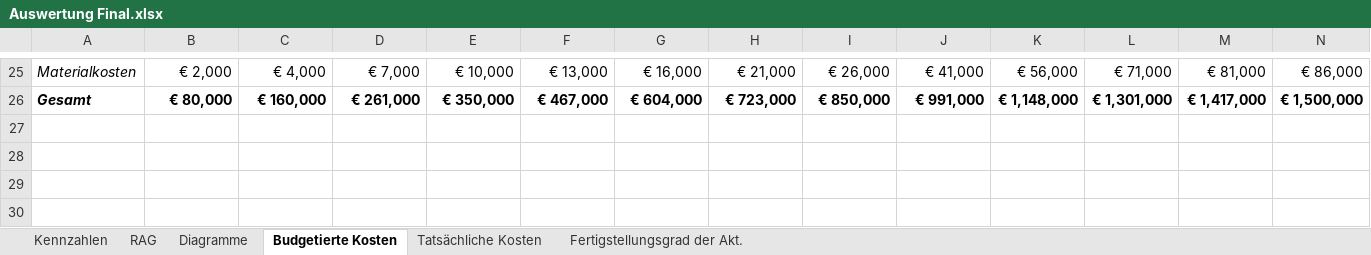
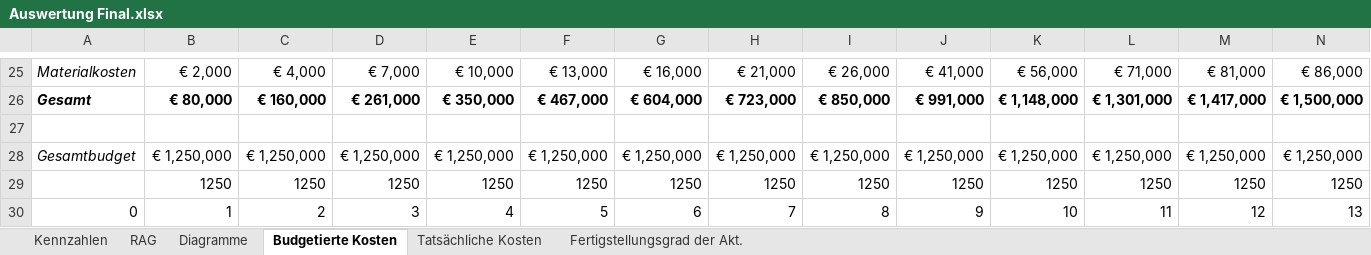
Before and after one commit to DanielBenesch/swpbc, an Excel workbook: Lab1/Auswertung Final.xlsx, sheet Budgetierte Kosten, drawn as a sheet; only a part is shown, gaps mark what is left out; values as stored, in another font and other column widths than the file's, no borders; rows hold the shown columns only; the diff names each change by its address in the sheet, - before the commit and + after, or states it on an @@ line.

Commit message:
Gesamtbudget zu Diagrammen hinzugefügt + Icon angepasst

```diff
--- a/Lab1/Auswertung Final.xlsx (sheet Budgetierte Kosten)
+++ b/Lab1/Auswertung Final.xlsx (sheet Budgetierte Kosten)
+row 27: (empty)
+row 28: Gesamtbudget | € 1,250,000 | € 1,250,000 | € 1,250,000 | € 1,250,000 | € 1,250,000 | € 1,250,000 | € 1,250,000 | € 1,250,000 | € 1,250,000 | € 1,250,000 | € 1,250,000 | € 1,250,000 | € 1,250,000
+row 29:  | 1250 | 1250 | 1250 | 1250 | 1250 | 1250 | 1250 | 1250 | 1250 | 1250 | 1250 | 1250 | 1250
+row 30: 0 | 1 | 2 | 3 | 4 | 5 | 6 | 7 | 8 | 9 | 10 | 11 | 12 | 13
```
Also changed, not shown: charts or pictures, 1 other file.
